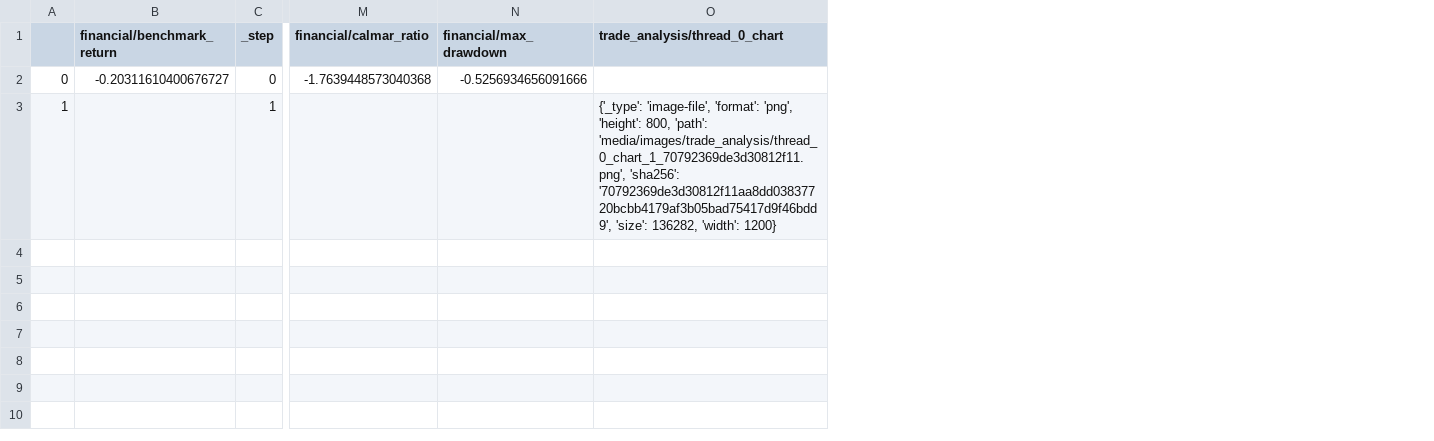
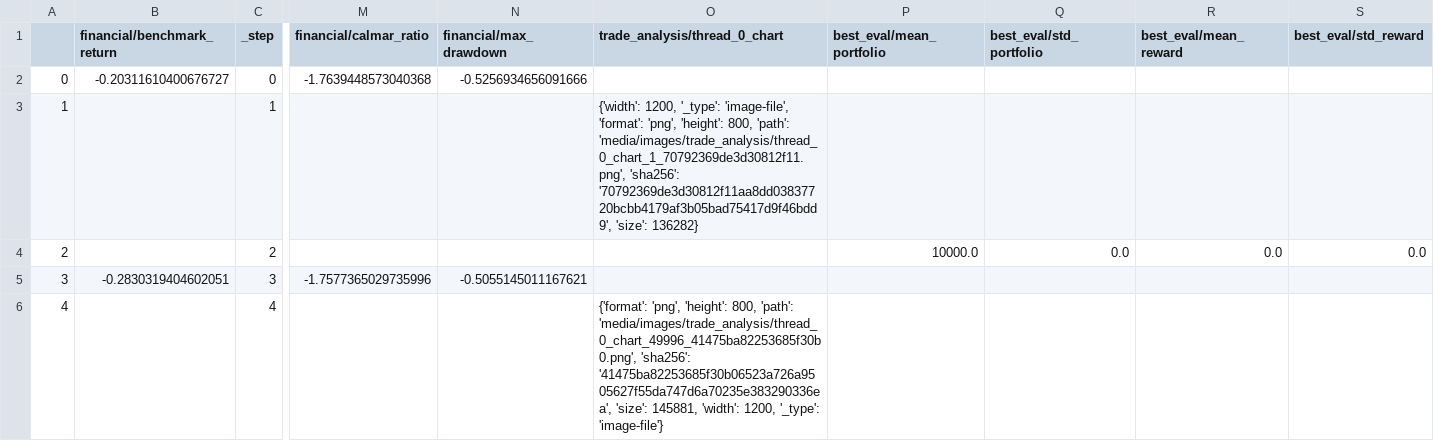
Before and after one commit to zhivko/ai-trading-bot-3, a CSV file: results/metrics.csv, drawn as a sheet; only a part is shown, gaps mark what is left out; rows hold the shown columns only; the diff names each change by its address in the sheet, - before the commit and + after, or states it on an @@ line.

```diff
--- a/results/metrics.csv
+++ b/results/metrics.csv
+column P (best_eval/mean_portfolio), empty
+column Q (best_eval/std_portfolio), empty
+column R (best_eval/mean_reward), empty
+column S (best_eval/std_reward), empty
-O3 (trade_analysis/thread_0_chart): {'_type': 'image-file', 'format': 'png', 'height': 800, 'path': 'media/images/trade_analysis/thread_0_chart_1_70792369de3d30812f11.png', 'sha256': '70792369de3d30812f11aa8dd03837720bcbb4179af3b05bad75417d9f46bdd9', 'size': 136282, 'width': 1200}
+O3 (trade_analysis/thread_0_chart): {'width': 1200, '_type': 'image-file', 'format': 'png', 'height': 800, 'path': 'media/images/trade_analysis/thread_0_chart_1_70792369de3d30812f11.png', 'sha256': '70792369de3d30812f11aa8dd03837720bcbb4179af3b05bad75417d9f46bdd9', 'size': 136282}
+row 4: 2 |  | 2 |  |  |  | 10000.0 | 0.0 | 0.0 | 0.0
+row 5: 3 | -0.2830319404602051 | 3 | -1.7577365029735996 | -0.5055145011167621
+row 6: 4 |  | 4 |  |  | {'format': 'png', 'height': 800, 'path': 'media/images/trade_analysis/thread_0_chart_49996_41475ba82253685f30b0.png', 'sha256': '41475ba82253685f30b06523a726a9505627f55da747d6a70235e383290336ea', 'size': 145881, 'width': 1200, '_type': 'image-file'}
```
Also changed, not shown: results/summary.csv, 1 other file.
